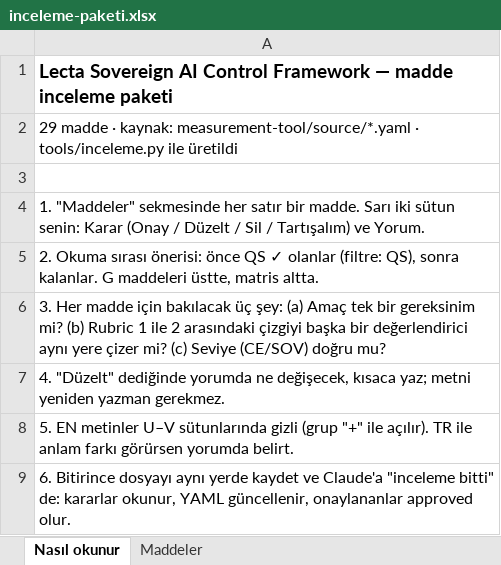
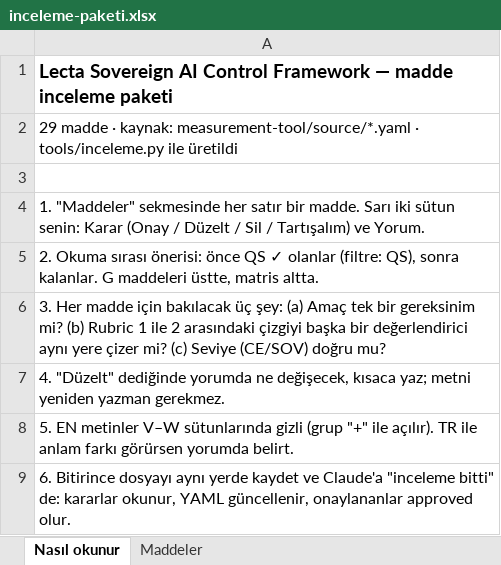
Before and after one commit to gokhaneryol/lecta-framework, an Excel workbook: measurement-tool/output/inceleme-paketi.xlsx, sheet Nasıl okunur, drawn as a sheet; values as stored, in another font and other column widths than the file's, no borders; the diff names each change by its address in the sheet, - before the commit and + after, or states it on an @@ line.

```diff
--- a/measurement-tool/output/inceleme-paketi.xlsx (sheet Nasıl okunur)
+++ b/measurement-tool/output/inceleme-paketi.xlsx (sheet Nasıl okunur)
-A8: …EN metinler U–V sütunlarında gizli…
+A8: …EN metinler V–W sütunlarında gizli…
```
Also changed, not shown: sheet Maddeler, hidden cells, 14 other files.
